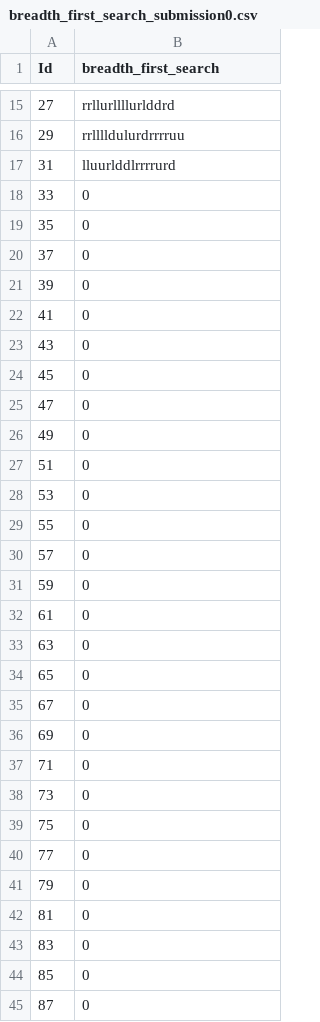
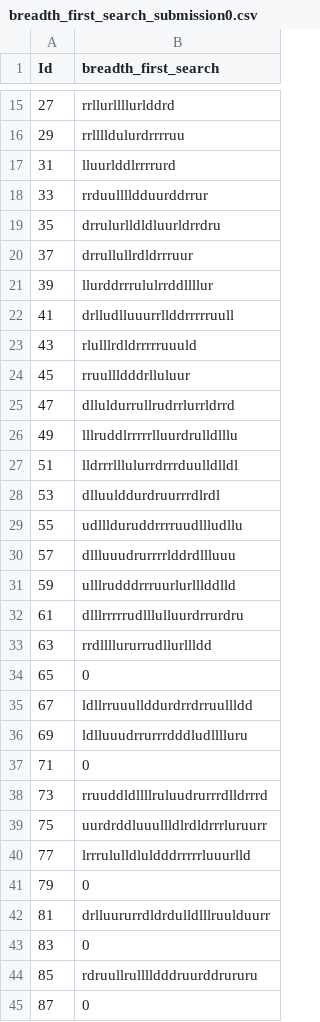
Before and after one commit to caldwellc1/AI-Project-2, a CSV file: breadth_first_search_submission0.csv, drawn as a sheet; only a part is shown, gaps mark what is left out; the diff covers the shown part only.

```diff
--- a/breadth_first_search_submission0.csv
+++ b/breadth_first_search_submission0.csv
@@ -17,29 +17,29 @@ Id,breadth_first_search
 31,lluurlddlrrrrurd
-33,0
-35,0
-37,0
-39,0
-41,0
-43,0
-45,0
-47,0
-49,0
-51,0
-53,0
-55,0
-57,0
-59,0
-61,0
-63,0
+33,rrduulllldduurddrrur
+35,drrulurlldldluurldrrdru
+37,drrullullrdldrrruur
+39,llurddrrrululrrddllllur
+41,drlludlluuurrllddrrrrruull
+43,rlulllrdldrrrrruuuld
+45,rruullldddrlluluur
+47,dlluldurrullrudrrlurrldrrd
+49,lllruddlrrrrrlluurdrulldlllu
+51,lldrrrlllulurrdrrrduulldlldl
+53,dlluulddurdruurrrdlrdl
+55,udlllduruddrrrruudllludllu
+57,dllluuudrurrrrlddrdllluuu
+59,ulllrudddrrruurlurlllddlld
+61,dlllrrrrrudlllulluurdrrurdru
+63,rrdllllururrudllurllldd
 65,0
-67,0
-69,0
+67,ldllrruuullddurdrrdrruullldd
+69,ldlluuudrrurrrdddludlllluru
 71,0
-73,0
-75,0
-77,0
+73,rruuddldllllruluudrurrrdlldrrrd
+75,uurdrddluuullldlrdldrrrluruurr
+77,lrrrululldluldddrrrrrluuurlld
 79,0
-81,0
+81,drlluururrdldrdulldlllruulduurr
 83,0
-85,0
+85,rdruullrulllldddruurddrururu
 87,0
```
Also changed, not shown: 4 edited cells elsewhere in this file, a_star_search_submission0.csv, lumosity_a_star_search_train_extra_credit.csv, 3 other files.
